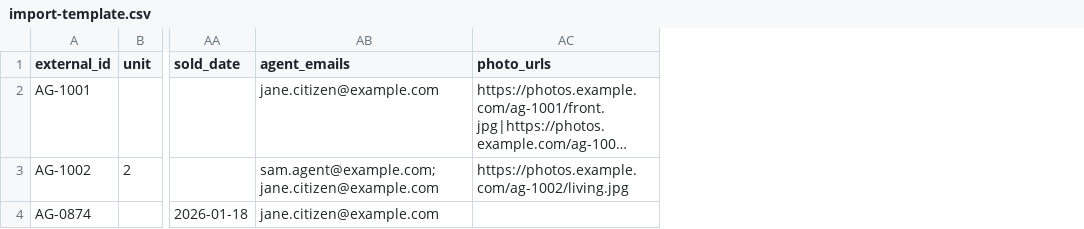
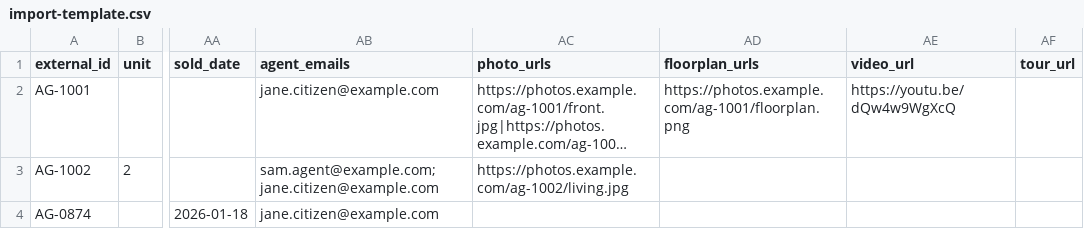
Before and after one commit to saad4262/realeastate_ai, a CSV file: apps/console/public/import-template.csv, drawn as a sheet; only a part is shown, gaps mark what is left out; long unchanged cells end in …; the diff names each change by its address in the sheet, - before the commit and + after, or states it on an @@ line.

```diff
--- a/apps/console/public/import-template.csv
+++ b/apps/console/public/import-template.csv
+column AD (floorplan_urls), row 2: https://photos.example.com/ag-1001/floorplan.png
+column AE (video_url), row 2: https://youtu.be/dQw4w9WgXcQ
+column AF (tour_url), empty
```
Also changed, not shown: docs/import/listings-template.csv, 47 other files.
